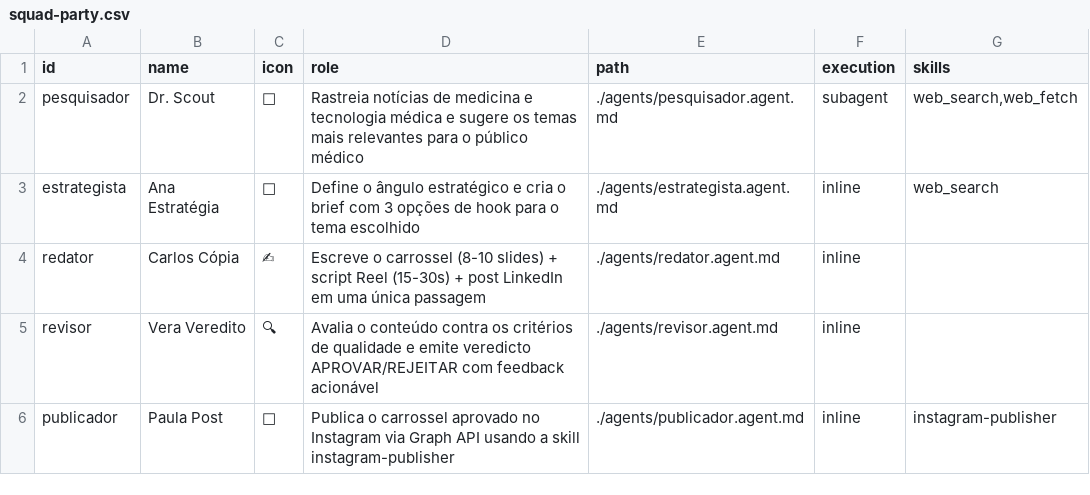
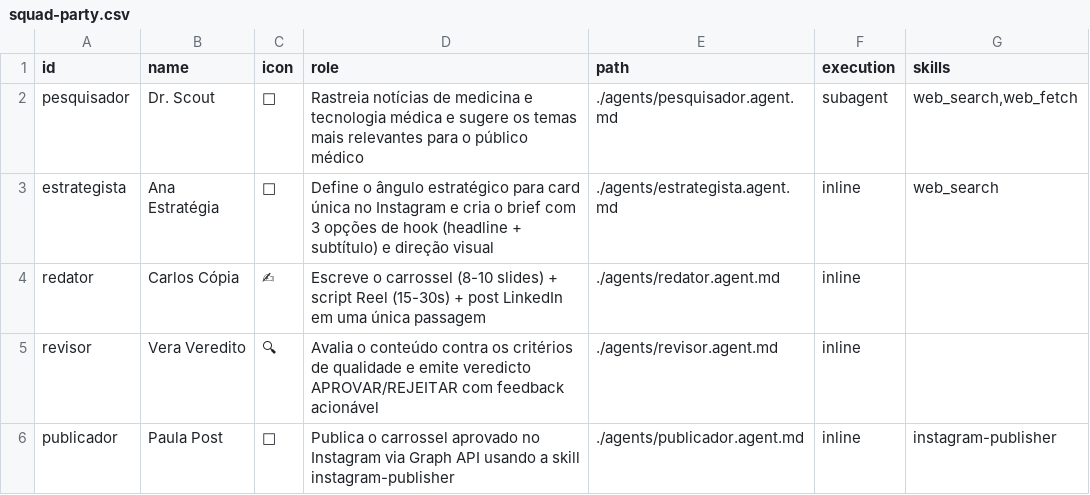
Before and after one commit to Mariannioliveira/doctorconteudo, a CSV file: squads/conteudo-social-medicos/squad-party.csv, drawn as a sheet; the diff names each change by its address in the sheet, - before the commit and + after, or states it on an @@ line.

```diff
--- a/squads/conteudo-social-medicos/squad-party.csv
+++ b/squads/conteudo-social-medicos/squad-party.csv
-D3 (role): …ângulo estratégico e cria o brief com 3 opções de hook para o tema escolhido
+D3 (role): …ângulo estratégico para card única no Instagram e cria o brief com 3 opções de hook (headline + subtítulo) e direção visual
```
Also changed, not shown: 55 other files.
